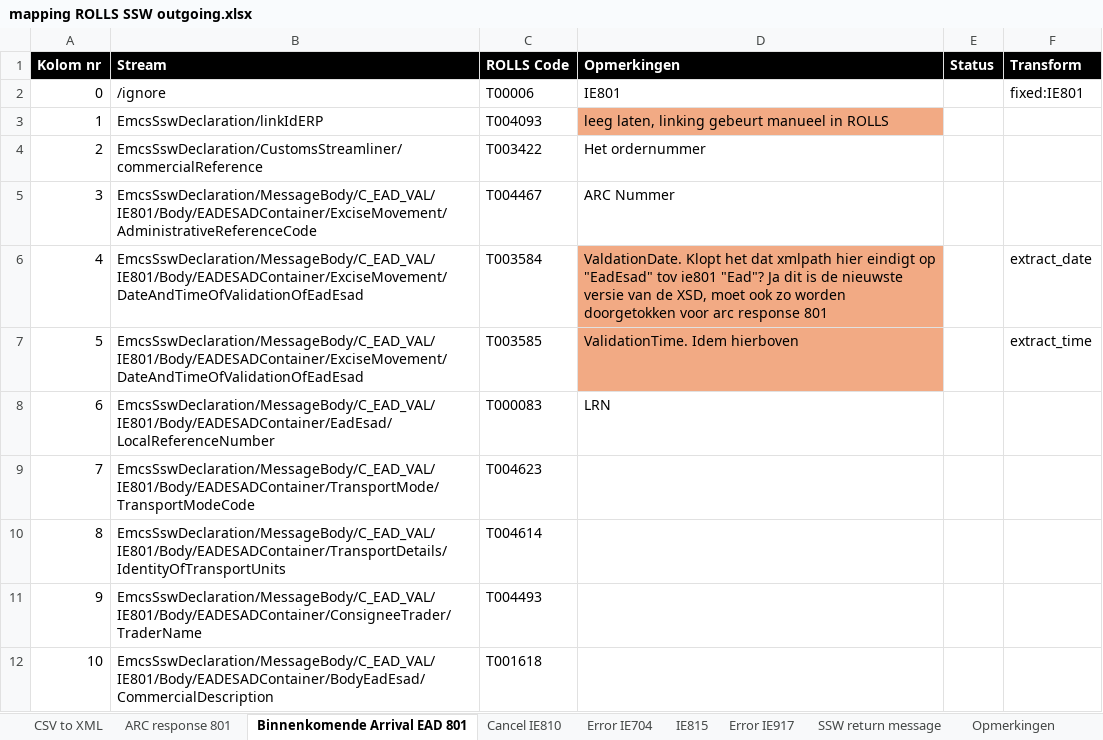
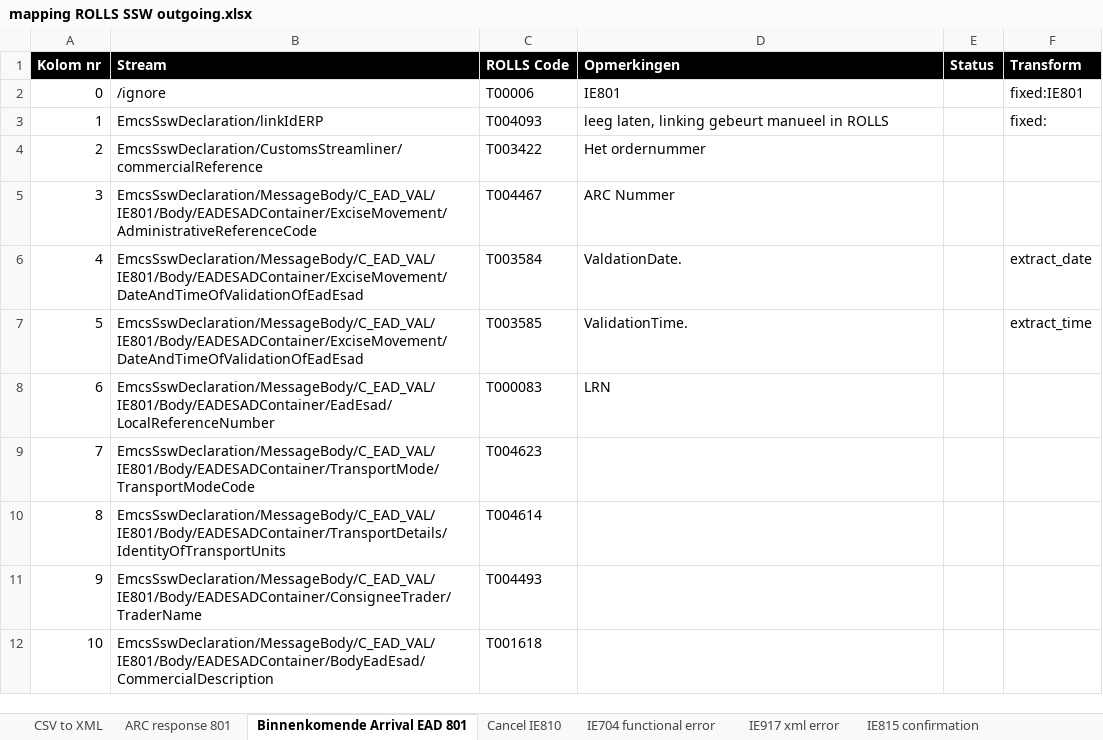
Before and after one commit to delibertarier/FileProcessor, an Excel workbook: examples/mapping ROLLS SSW outgoing.xlsx, sheet Binnenkomende Arrival EAD 801, drawn as a sheet; only a part is shown; values as stored, in another font and other column widths than the file's, no borders; conditional formats not drawn; the diff names each change by its address in the sheet, - before the commit and + after, or states it on an @@ line.

```diff
--- a/examples/mapping ROLLS SSW outgoing.xlsx (sheet Binnenkomende Arrival EAD 801)
+++ b/examples/mapping ROLLS SSW outgoing.xlsx (sheet Binnenkomende Arrival EAD 801)
-sheet tab: Error IE704
+sheet tab: IE704 functional error
-sheet tab: IE815
+sheet tab: IE815 confirmation
-sheet tab: Error IE917
+sheet tab: IE917 xml error
@@ sheet tab order changed: CSV to XML | ARC response 801 | Binnenkomende Arrival EAD 801 | Cancel IE810 | IE704 functional error | IE917 xml error | IE815 confirmation @@
-D3 fill: #F2AA84
+D3 fill: none
-F3 (Transform): (empty)
+F3 (Transform): fixed:
-D6 (Opmerkingen): ValdationDate. Klopt het dat xmlpath hier eindigt op "EadEsad" tov ie801 "Ead"? Ja dit is de nieuwste versie van de XSD, moet ook zo worden doorgetokken voor arc response 801
+D6 (Opmerkingen): ValdationDate.
-D6:D7 fill: #F2AA84
+D6:D7 fill: none
-D7 (Opmerkingen): ValidationTime. Idem hierboven
+D7 (Opmerkingen): ValidationTime.
```
Also changed, not shown: sheet IE917 xml error, sheet IE704 functional error, sheet IE815 confirmation, sheet SSW return message, sheet ARC response 801, 7 other files.
